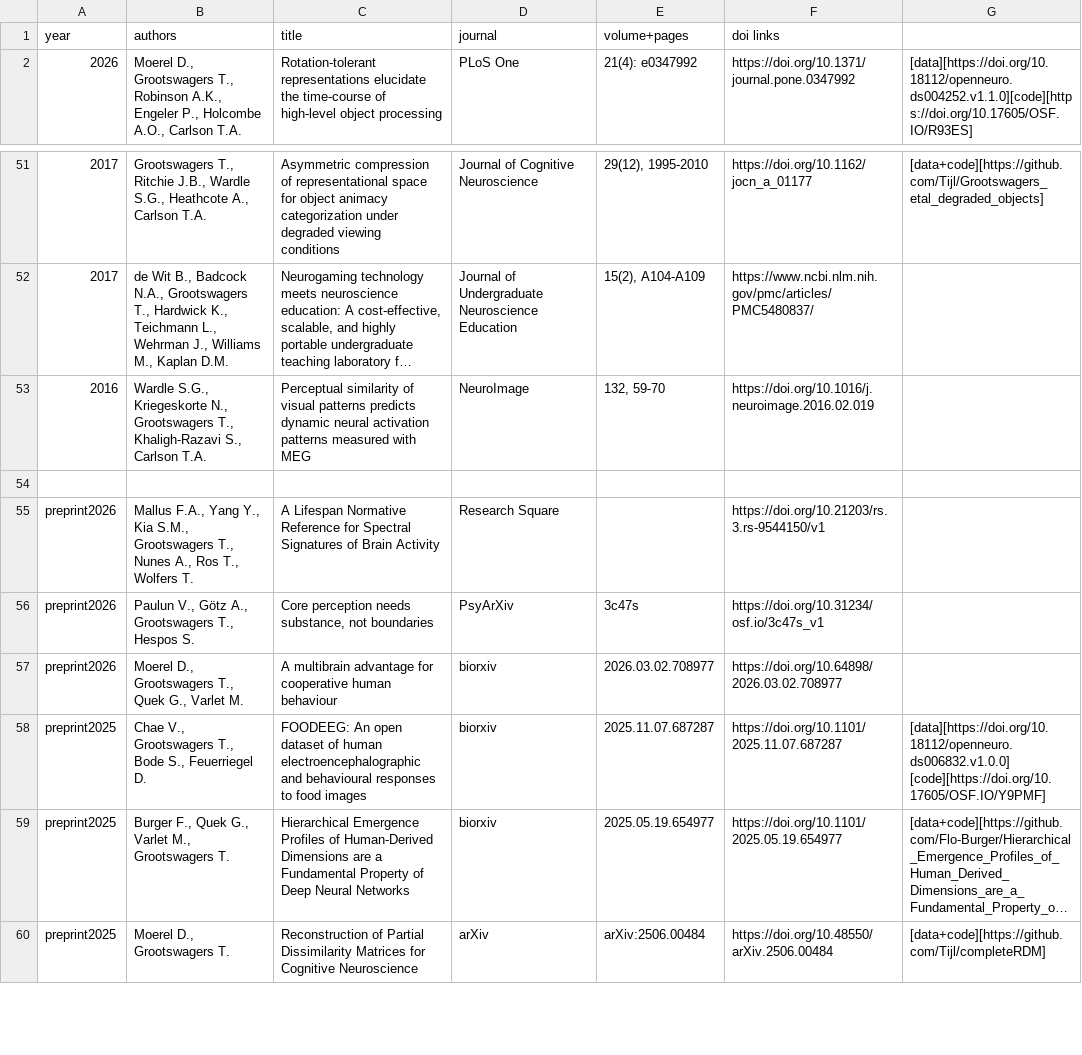
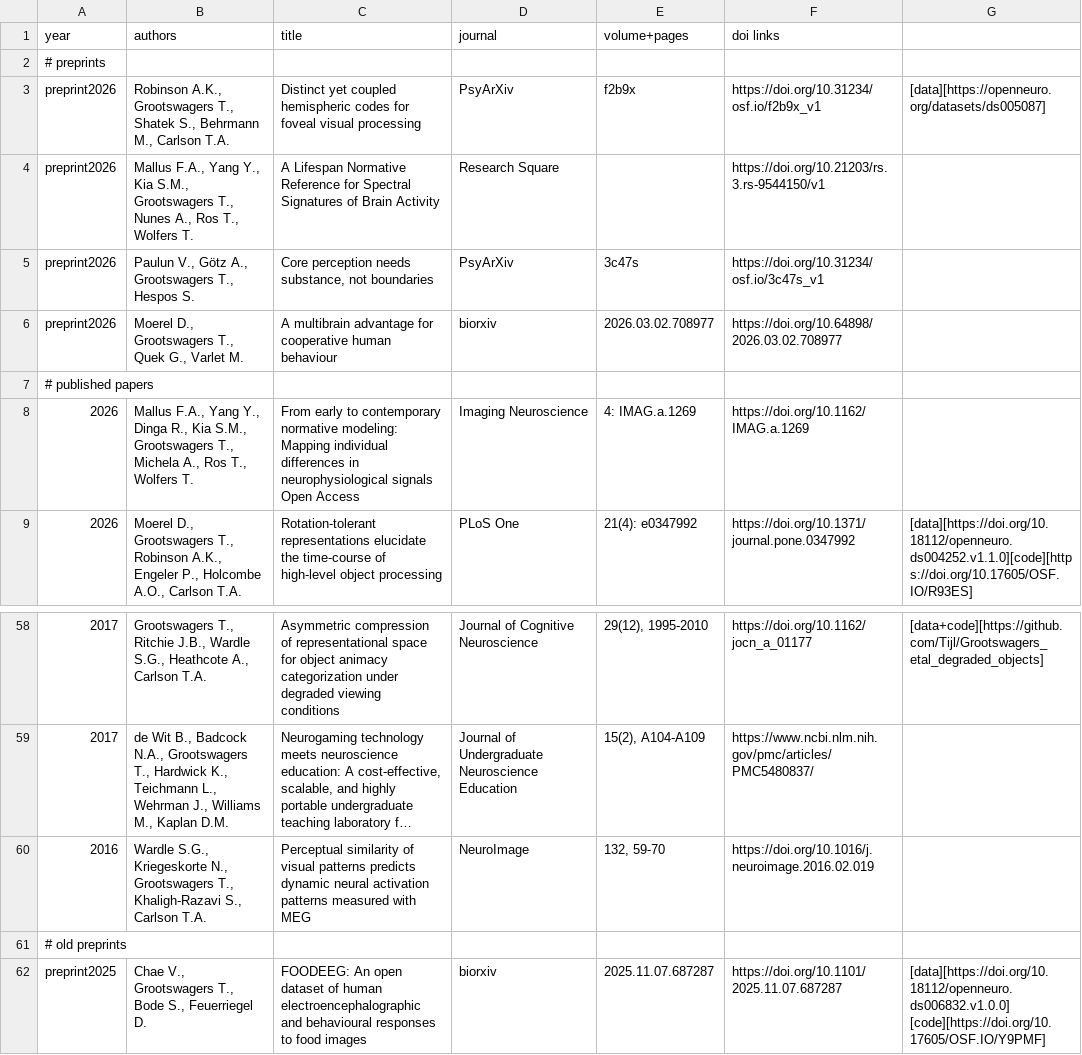
Before and after one commit to Tijl/tijl.github.io, a TSV file: publicationlist.tsv, drawn as a sheet; only a part is shown, gaps mark what is left out; the shorter side is filled out with more unchanged rows; long unchanged cells end in ….

```diff
--- a/publicationlist.tsv
+++ b/publicationlist.tsv
@@ -1,2 +1,9 @@
 year	authors	title	journal	volume+pages	doi links
+# preprints
+preprint2026	Robinson A.K., Grootswagers T., Shatek S., Behrmann M., Carlson T.A.	Distinct yet coupled hemispheric codes for foveal visual processing	PsyArXiv	f2b9x	https://doi.org/10.31234/osf.io/f2b9x_v1	[data][https://openneuro.org/datasets/ds005087]
+preprint2026	Mallus F.A., Yang Y., Kia S.M., Grootswagers T., Nunes A., Ros T., Wolfers T.	A Lifespan Normative Reference for Spectral Signatures of Brain Activity	Research Square		https://doi.org/10.21203/rs.3.rs-9544150/v1	
+preprint2026	Paulun V., Götz A., Grootswagers T., Hespos S.	Core perception needs substance, not boundaries	PsyArXiv	3c47s	https://doi.org/10.31234/osf.io/3c47s_v1
+preprint2026	Moerel D., Grootswagers T., Quek G., Varlet M.	A multibrain advantage for cooperative human behaviour	biorxiv	2026.03.02.708977	https://doi.org/10.64898/2026.03.02.708977	
+# published papers
+2026	Mallus F.A., Yang Y., Dinga R., Kia S.M., Grootswagers T., Michela A., Ros T., Wolfers T.	 From early to contemporary normative modeling: Mapping individual differences in neurophysiological signals Open Access	Imaging Neuroscience	4: IMAG.a.1269	https://doi.org/10.1162/IMAG.a.1269	
 2026	Moerel D., Grootswagers T., Robinson A.K., Engeler P., Holcombe A.O., Carlson T.A.	Rotation-tolerant representations elucidate the time-course of high-level object processing	PLoS One	21(4): e0347992	https://doi.org/10.1371/journal.pone.0347992	[data][https://doi.org/10.18112/openneuro.ds004252.v1.1.0][code][https://doi.org/10.17605/OSF.IO/R93ES]
@@ -53,6 +60,3 @@ year	authors	title	journal	volume+pages	doi links
 2016	Wardle S.G., Kriegeskorte N., Grootswagers T., Khaligh-Razavi S., Carlson T.A.	Perceptual similarity of visual patterns predicts dynamic neural activation patterns measured with MEG	NeuroImage	132, 59-70	https://doi.org/10.1016/j.neuroimage.2016.02.019
-
-preprint2026	Mallus F.A., Yang Y., Kia S.M., Grootswagers T., Nunes A., Ros T., Wolfers T.	A Lifespan Normative Reference for Spectral Signatures of Brain Activity	Research Square		https://doi.org/10.21203/rs.3.rs-9544150/v1	
-preprint2026	Paulun V., Götz A., Grootswagers T., Hespos S.	Core perception needs substance, not boundaries	PsyArXiv	3c47s	https://doi.org/10.31234/osf.io/3c47s_v1
-preprint2026	Moerel D., Grootswagers T., Quek G., Varlet M.	A multibrain advantage for cooperative human behaviour	biorxiv	2026.03.02.708977	https://doi.org/10.64898/2026.03.02.708977	
+# old preprints
 preprint2025	Chae V.,  Grootswagers T., Bode S., Feuerriegel D.	FOODEEG: An open dataset of human electroencephalographic and behavioural responses to food images	biorxiv	2025.11.07.687287	https://doi.org/10.1101/2025.11.07.687287	[data][https://doi.org/10.18112/openneuro.ds006832.v1.0.0] [code][https://doi.org/10.17605/OSF.IO/Y9PMF]
```
Also changed, not shown: 5 other files.
